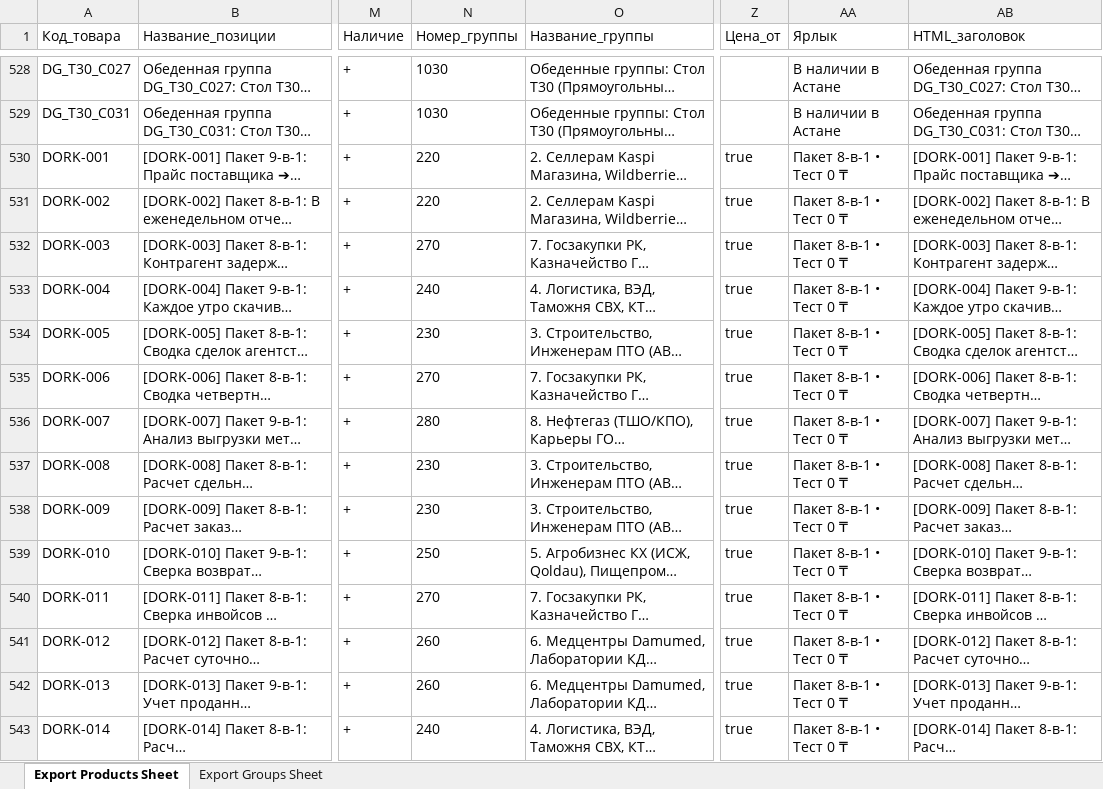
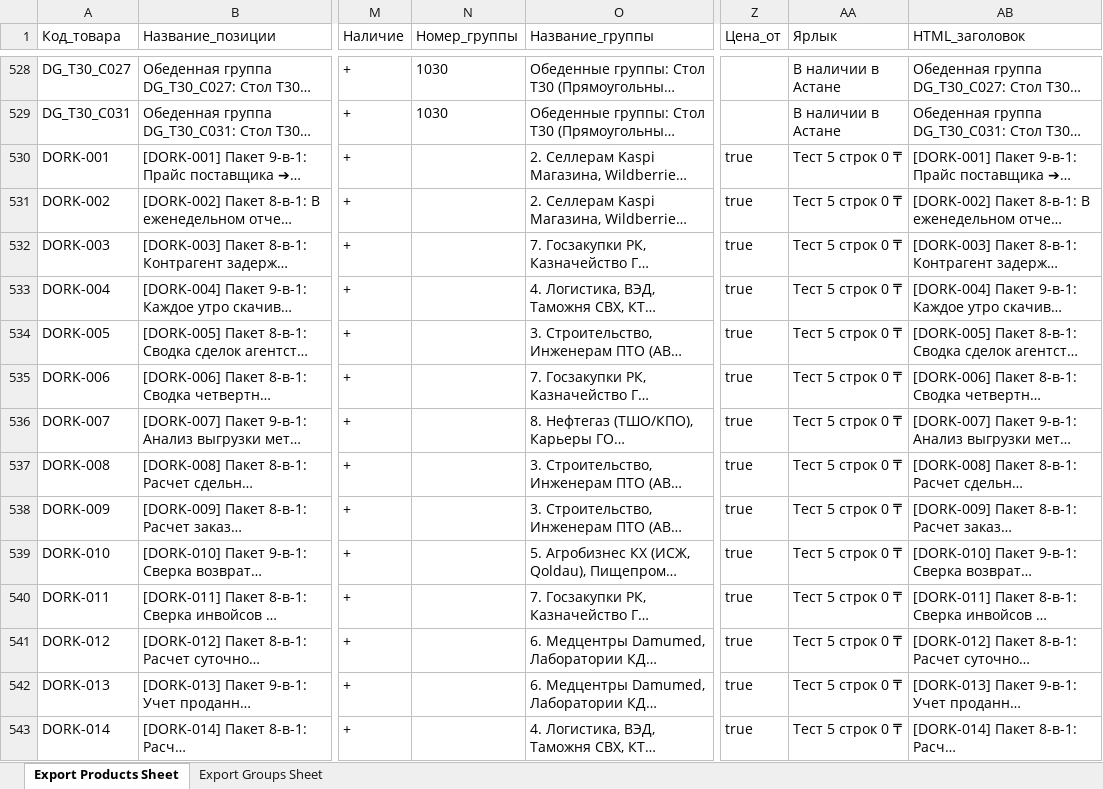
Before and after one commit to rasulkaraganda2024/kz-b2b-satu-10k-feed, an Excel workbook: feeds/satu_MASTER_528_MEBEL_PLUS_240_B2B.xlsx, sheet Export Products Sheet, drawn as a sheet; only a part is shown, gaps mark what is left out; long unchanged cells end in …; values as stored, in another font and other column widths than the file's, no borders; the diff covers the shown part only; the diff names each change by its address in the sheet, - before the commit and + after, or states it on an @@ line.

```diff
--- a/feeds/satu_MASTER_528_MEBEL_PLUS_240_B2B.xlsx (sheet Export Products Sheet)
+++ b/feeds/satu_MASTER_528_MEBEL_PLUS_240_B2B.xlsx (sheet Export Products Sheet)
-N530:N531 (Номер_группы): 220
+N530:N531 (Номер_группы): (empty)
-AA530:AA543 (Ярлык): Пакет 8-в-1 • Тест 0 ₸
+AA530:AA543 (Ярлык): Тест 5 строк 0 ₸
-N532 (Номер_группы): 270
+N532 (Номер_группы): (empty)
-N533 (Номер_группы): 240
+N533 (Номер_группы): (empty)
-N534 (Номер_группы): 230
+N534 (Номер_группы): (empty)
-N535 (Номер_группы): 270
+N535 (Номер_группы): (empty)
-N536 (Номер_группы): 280
+N536 (Номер_группы): (empty)
-N537:N538 (Номер_группы): 230
+N537:N538 (Номер_группы): (empty)
-N539 (Номер_группы): 250
+N539 (Номер_группы): (empty)
-N540 (Номер_группы): 270
+N540 (Номер_группы): (empty)
-N541:N542 (Номер_группы): 260
+N541:N542 (Номер_группы): (empty)
-N543 (Номер_группы): 240
+N543 (Номер_группы): (empty)
```
Also changed, not shown: 452 edited cells elsewhere in this sheet, sheet Export Groups Sheet, feeds/satu_240_super_united_clusters.xlsx, feeds/satu_ONLY_528_MEBEL_STOL_STUL_FIXED.xlsx, 2 other files.
